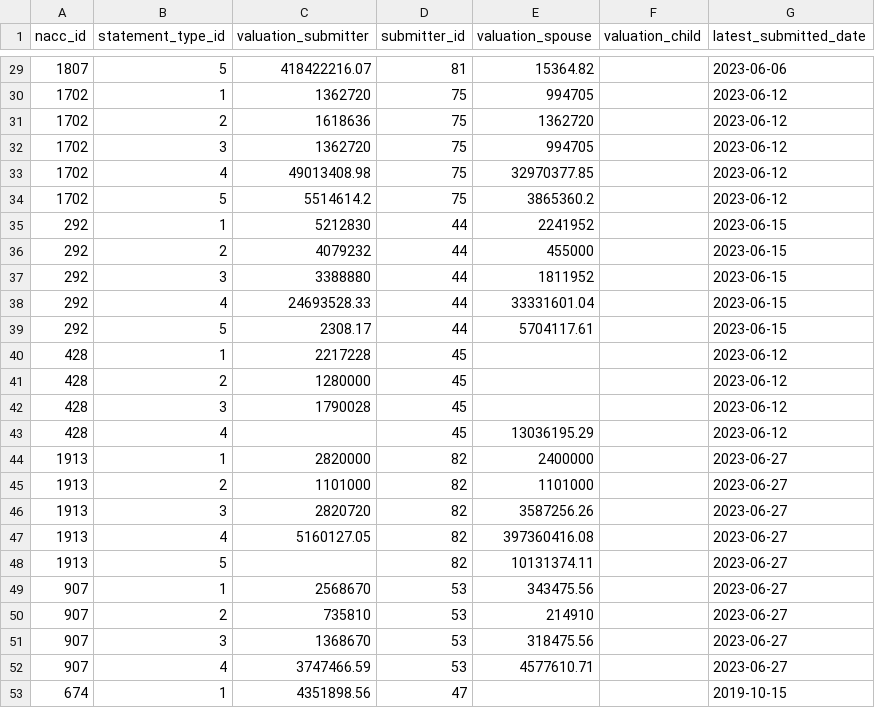
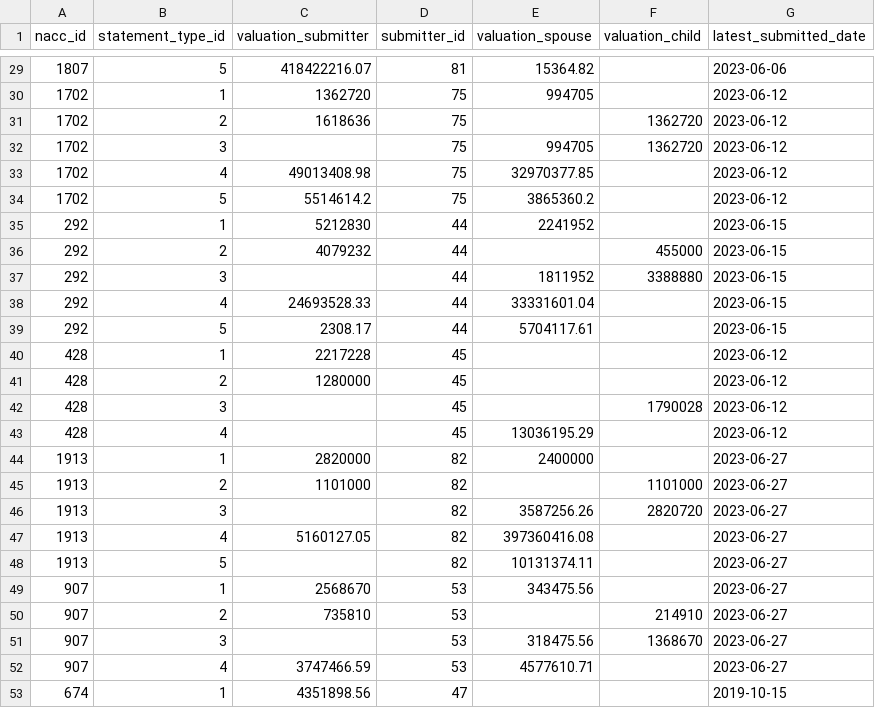
Before and after one commit to RiwRiwara/submission_scanx, a CSV file: src/result/final/mapping_output/statement.csv, drawn as a sheet; only a part is shown, gaps mark what is left out; the diff covers the shown part only.

```diff
--- a/src/result/final/mapping_output/statement.csv
+++ b/src/result/final/mapping_output/statement.csv
@@ -30,4 +30,4 @@ nacc_id,statement_type_id,valuation_submitter,submitter_id,valuation_spouse,valu
 1702,1,1362720,75,994705,,2023-06-12
-1702,2,1618636,75,1362720,,2023-06-12
-1702,3,1362720,75,994705,,2023-06-12
+1702,2,1618636,75,,1362720,2023-06-12
+1702,3,,75,994705,1362720,2023-06-12
 1702,4,49013408.98,75,32970377.85,,2023-06-12
@@ -35,4 +35,4 @@ nacc_id,statement_type_id,valuation_submitter,submitter_id,valuation_spouse,valu
 292,1,5212830,44,2241952,,2023-06-15
-292,2,4079232,44,455000,,2023-06-15
-292,3,3388880,44,1811952,,2023-06-15
+292,2,4079232,44,,455000,2023-06-15
+292,3,,44,1811952,3388880,2023-06-15
 292,4,24693528.33,44,33331601.04,,2023-06-15
@@ -41,7 +41,7 @@ nacc_id,statement_type_id,valuation_submitter,submitter_id,valuation_spouse,valu
 428,2,1280000,45,,,2023-06-12
-428,3,1790028,45,,,2023-06-12
+428,3,,45,,1790028,2023-06-12
 428,4,,45,13036195.29,,2023-06-12
 1913,1,2820000,82,2400000,,2023-06-27
-1913,2,1101000,82,1101000,,2023-06-27
-1913,3,2820720,82,3587256.26,,2023-06-27
+1913,2,1101000,82,,1101000,2023-06-27
+1913,3,,82,3587256.26,2820720,2023-06-27
 1913,4,5160127.05,82,397360416.08,,2023-06-27
@@ -49,4 +49,4 @@ nacc_id,statement_type_id,valuation_submitter,submitter_id,valuation_spouse,valu
 907,1,2568670,53,343475.56,,2023-06-27
-907,2,735810,53,214910,,2023-06-27
-907,3,1368670,53,318475.56,,2023-06-27
+907,2,735810,53,,214910,2023-06-27
+907,3,,53,318475.56,1368670,2023-06-27
 907,4,3747466.59,53,4577610.71,,2023-06-27
```
Also changed, not shown: 36 edited cells elsewhere in this file, src/result/final/mapping_output/asset_building_info.csv, src/result/final/mapping_output/asset_land_info.csv, 29 other files.
